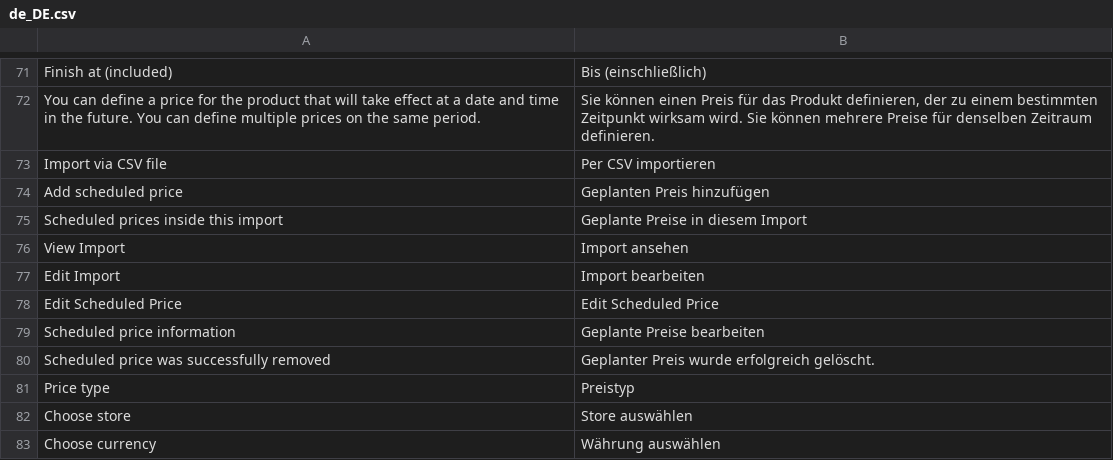
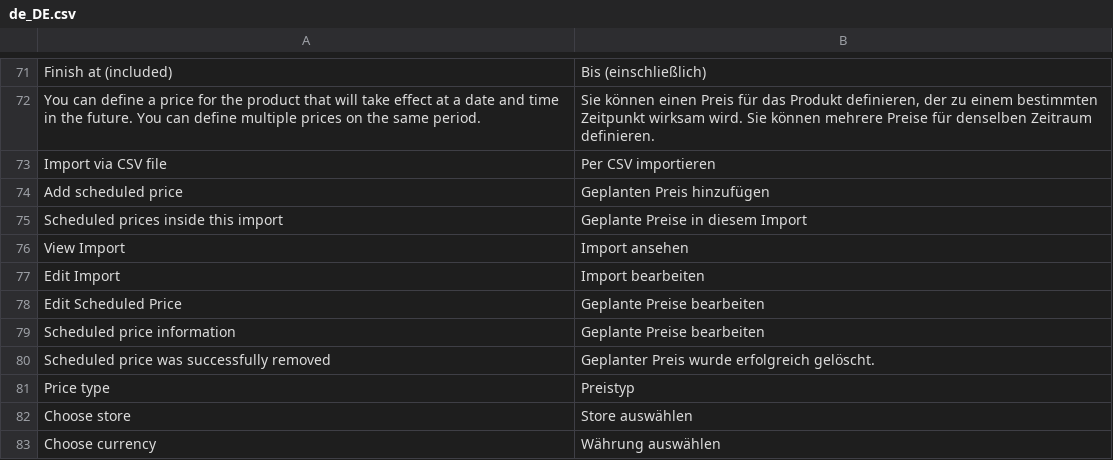
Before and after one commit to spryker/price-product-schedule-gui, a CSV file: data/translation/Zed/de_DE.csv, drawn as a sheet; only a part is shown, gaps mark what is left out; the diff names each change by its address in the sheet, - before the commit and + after, or states it on an @@ line.

Commit message:
CC-10062 Fixed AAR comments

```diff
--- a/data/translation/Zed/de_DE.csv
+++ b/data/translation/Zed/de_DE.csv
-B78: Edit Scheduled Price
+B78: Geplante Preise bearbeiten
```
